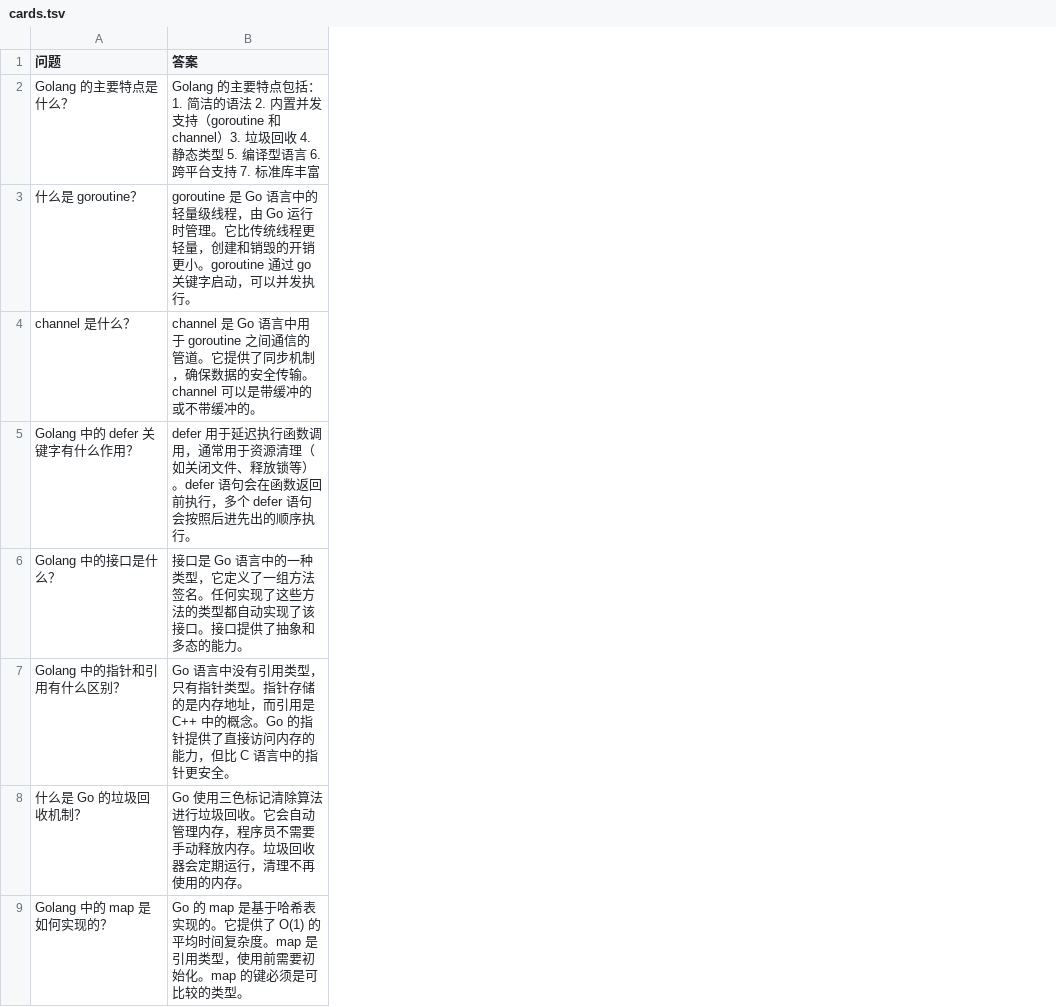
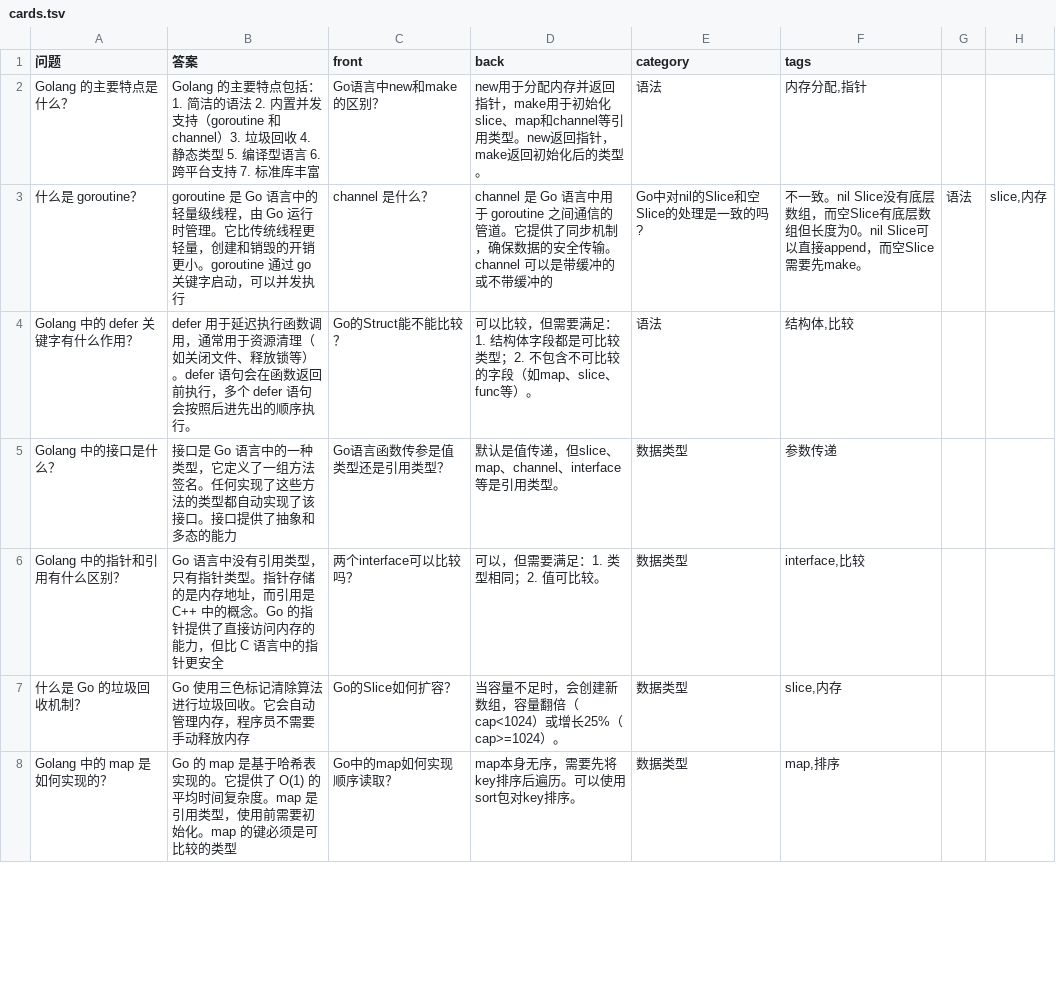
Before and after one commit to muzig/flashcard-web, a TSV file: themes/golang/cards.tsv, drawn as a sheet; only a part is shown; removed rows and columns are numbered as before the commit, all else as after; the diff covers the shown part only; the diff names each change by its address in the sheet, - before the commit and + after, or states it on an @@ line.

Commit message:
feat: update Golang interview theme with additional questions and enhanced metadata

```diff
--- a/themes/golang/cards.tsv
+++ b/themes/golang/cards.tsv
+column C (front), rows 2-8: Go语言中new和make的区别？ | channel 是什么？ | Go的Struct能不能比较？ | Go语言函数传参是值类型还是引用类型？ | 两个interface可以比较吗？ | Go的Slice如何扩容？ | Go中的map如何实现顺序读取？
+column D (back), rows 2-8: new用于分配内存并返回指针，make用于初始化slice、map和channel等引用类型。new返回指针，make返回初始化后的类型。 | channel 是 Go 语言中用于 goroutine 之间通信的管道。它提供了同步机制，确保数据的安全传输。channel 可以是带缓冲的或不带缓冲的 | 可以比较，但需要满足：1. 结构体字段都是可比较类型；2. 不包含不可比较的字段（如map、slice、func等）。 | 默认是值传递，但slice、map、channel、interface等是引用类型。 | 可以，但需要满足：1. 类型相同；2. 值可比较。 | 当容量不足时，会创建新数组，容量翻倍（cap<1024）或增长25%（cap>=1024）。 | map本身无序，需要先将key排序后遍历。可以使用sort包对key排序。
+column E (category), rows 2-8: 语法 | Go中对nil的Slice和空Slice的处理是一致的吗? | 语法 | 数据类型 | 数据类型 | 数据类型 | 数据类型
+column F (tags), rows 2-8: 内存分配,指针 | 不一致。nil Slice没有底层数组，而空Slice有底层数组但长度为0。nil Slice可以直接append，而空Slice需要先make。 | 结构体,比较 | 参数传递 | interface,比较 | slice,内存 | map,排序
+column G, row 3: 语法
+column H, row 3: slice,内存
-B3 (答案): …并发执行。
+B3 (答案): …并发执行
-row 4: channel 是什么？ | channel 是 Go 语言中用于 goroutine 之间通信的管道。它提供了同步机制，确保数据的安全传输。channel 可以是带缓冲的或不带缓冲的。
-B5 (答案): …态的能力。
+B5 (答案): …态的能力
-B6 (答案): …针更安全。
+B6 (答案): …针更安全
-B7 (答案): …释放内存。垃圾回收器会定期运行，清理不再使用的内存。
+B7 (答案): …释放内存
-B8 (答案): …较的类型。
+B8 (答案): …较的类型
```
Also changed, not shown: 6 added rows and 1 edited cell elsewhere in this file, 1 other file.
